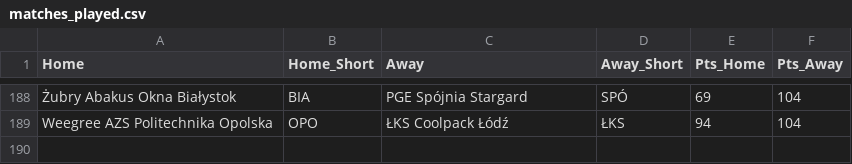
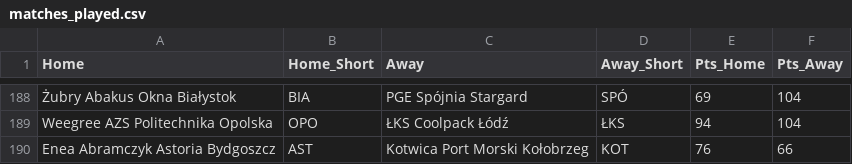
Before and after one commit to Kajtek47/basketball-predictor, a CSV file: data/matches_played.csv, drawn as a sheet; only a part is shown, gaps mark what is left out; the diff names each change by its address in the sheet, - before the commit and + after, or states it on an @@ line.

```diff
--- a/data/matches_played.csv
+++ b/data/matches_played.csv
+row 190: Enea Abramczyk Astoria Bydgoszcz | AST | Kotwica Port Morski Kołobrzeg | KOT | 76 | 66
```
Also changed, not shown: data/matches_future.csv, data/simulation_results.csv, 3 other files.
